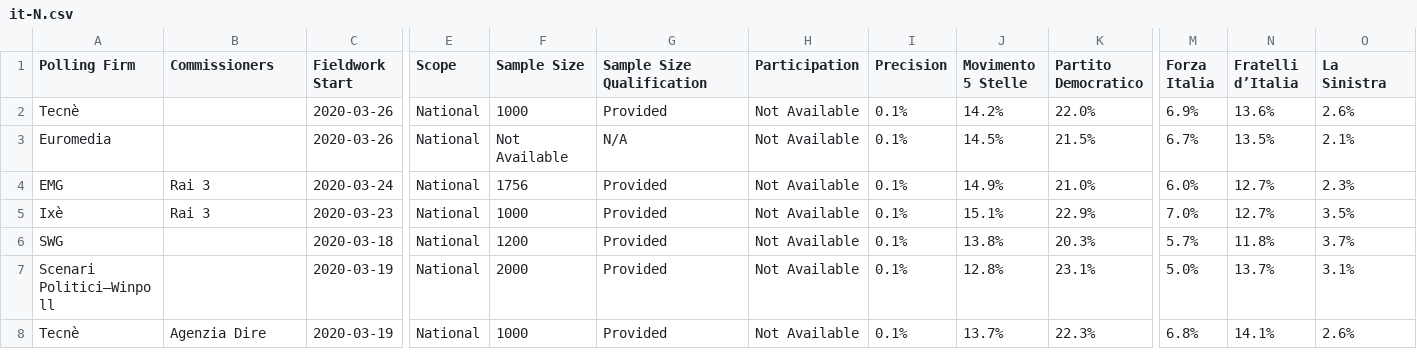
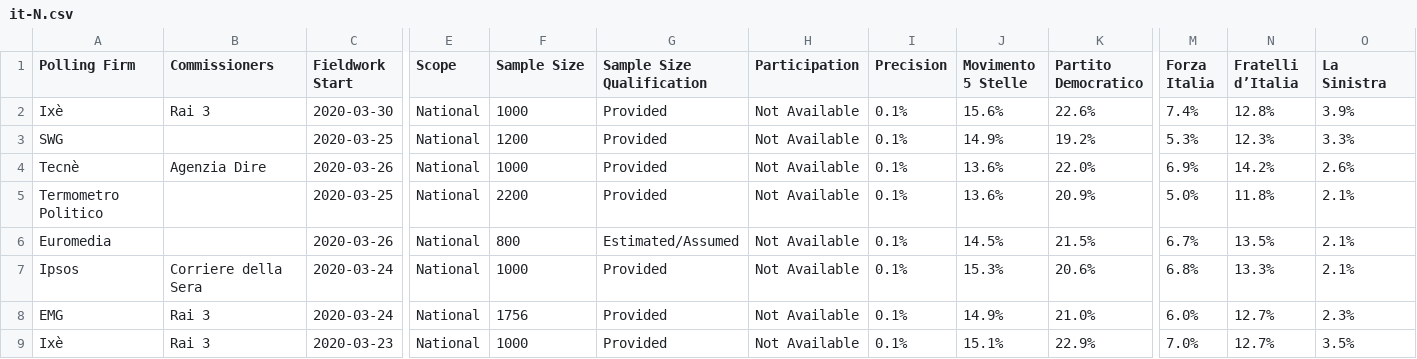
Before and after one commit to filipvanlaenen/eopaod, a CSV file: docs/it-N.csv, drawn as a sheet; only a part is shown, gaps mark what is left out; the shorter side is filled out with more unchanged rows; addresses are those after the commit; rows hold the shown columns only; the diff names each change by its address in the sheet, - before the commit and + after, or states it on an @@ line.

```diff
--- a/docs/it-N.csv
+++ b/docs/it-N.csv
+row 2: Ixè | Rai 3 | 2020-03-30 | National | 1000 | Provided | Not Available | 0.1% | 15.6% | 22.6% | 7.4% | 12.8% | 3.9%
+row 3: SWG |  | 2020-03-25 | National | 1200 | Provided | Not Available | 0.1% | 14.9% | 19.2% | 5.3% | 12.3% | 3.3%
-B4 (Commissioners): (empty)
+B4 (Commissioners): Agenzia Dire
-J4 (Movimento 5 Stelle): 14.2%
+J4 (Movimento 5 Stelle): 13.6%
-N4 (Fratelli d’Italia): 13.6%
+N4 (Fratelli d’Italia): 14.2%
+row 5: Termometro Politico |  | 2020-03-25 | National | 2200 | Provided | Not Available | 0.1% | 13.6% | 20.9% | 5.0% | 11.8% | 2.1%
-F6 (Sample Size): Not Available
+F6 (Sample Size): 800
-G6 (Sample Size Qualification): N/A
+G6 (Sample Size Qualification): Estimated/Assumed
+row 7: Ipsos | Corriere della Sera | 2020-03-24 | National | 1000 | Provided | Not Available | 0.1% | 15.3% | 20.6% | 6.8% | 13.3% | 2.1%
```
Also changed, not shown: docs/cz-N.csv, docs/cz.csv, 15 other files.
